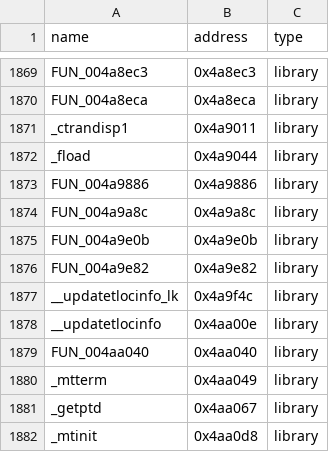
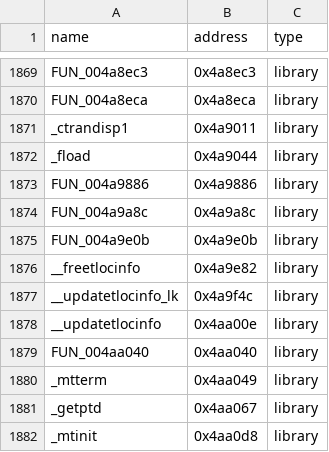
Before and after one commit to N0zoM1z0/th08, a CSV file: config/reccmp-functions.csv, drawn as a sheet; only a part is shown, gaps mark what is left out.

```diff
--- a/config/reccmp-functions.csv
+++ b/config/reccmp-functions.csv
@@ -1875,3 +1875,3 @@ FUN_004a9a8c,0x4a9a8c,library
 FUN_004a9e0b,0x4a9e0b,library
-FUN_004a9e82,0x4a9e82,library
+__freetlocinfo,0x4a9e82,library
 __updatetlocinfo_lk,0x4a9f4c,library
```
Also changed, not shown: config/library-matches.csv, config/mapping.csv, 6 other files.
